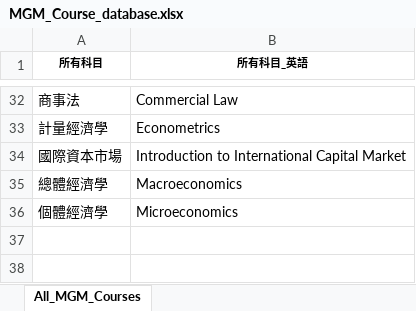
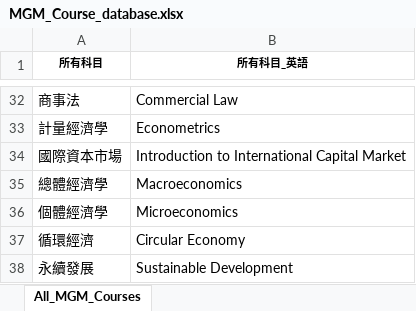
Before and after one commit to LIYUNG/TaiGer_Portal, an Excel workbook: api/python/TaiGerTranscriptAnalyzerJS/database/Management/MGM_Course_database.xlsx, sheet All_MGM_Courses, drawn as a sheet; only a part is shown, gaps mark what is left out; values as stored, in another font and other column widths than the file's, no borders; charts and pictures not drawn; the diff names each change by its address in the sheet, - before the commit and + after, or states it on an @@ line.

```diff
--- a/api/python/TaiGerTranscriptAnalyzerJS/database/Management/MGM_Course_database.xlsx (sheet All_MGM_Courses)
+++ b/api/python/TaiGerTranscriptAnalyzerJS/database/Management/MGM_Course_database.xlsx (sheet All_MGM_Courses)
+row 37: 循環經濟 | Circular Economy
+row 38: 永續發展 | Sustainable Development
```
Also changed, not shown: api/python/TaiGerTranscriptAnalyzerJS/database/Management/MGM_Programs.xlsx, 4 other files.
